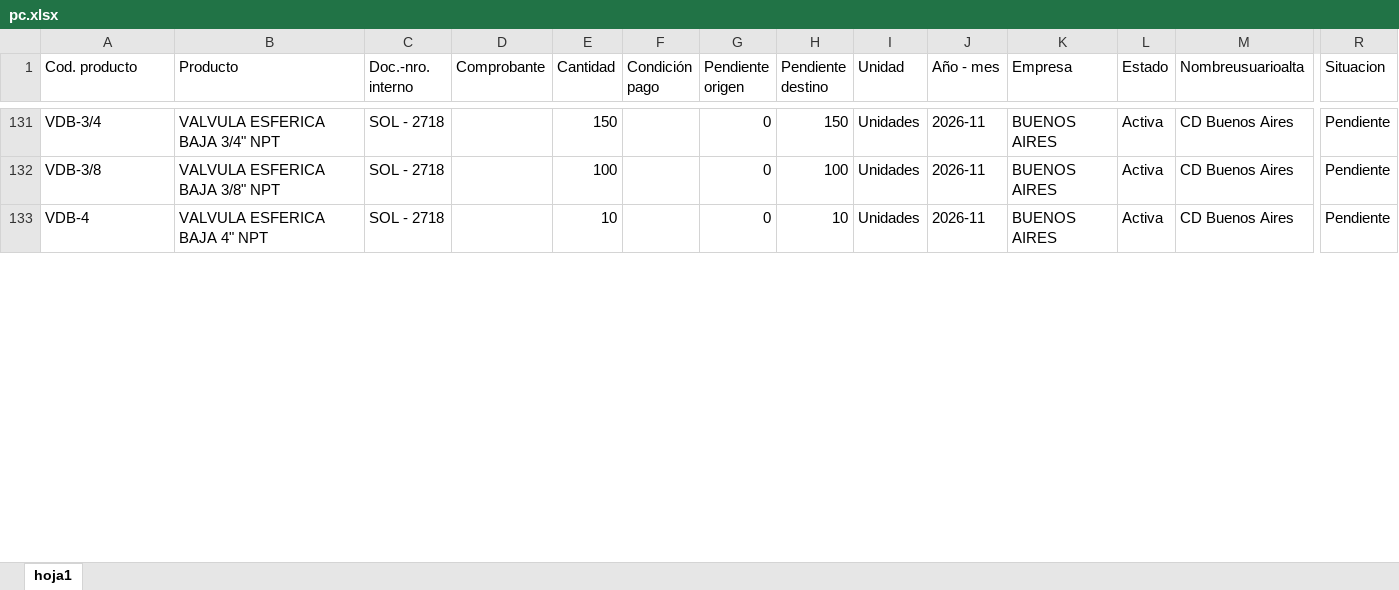
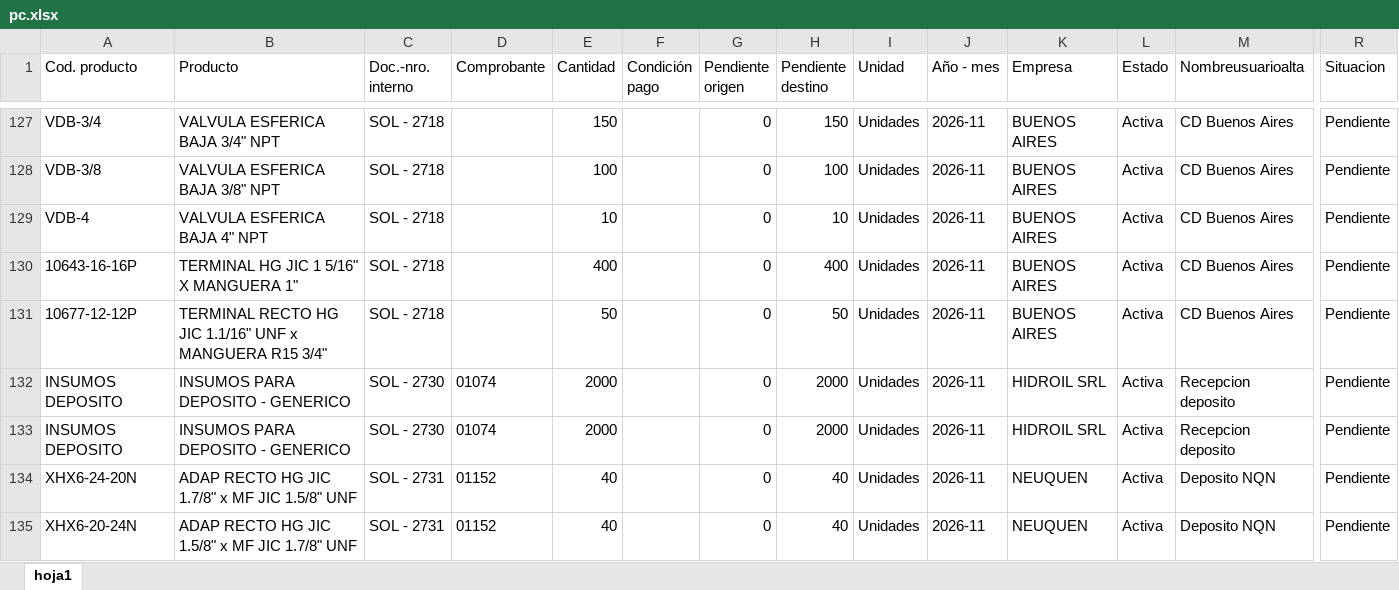
Before and after one commit to depositobsas/hidroil-stock, an Excel workbook: pc.xlsx, sheet hoja1, drawn as a sheet; only a part is shown, gaps mark what is left out; values as stored, in another font and other column widths than the file's, no borders; rows hold the shown columns only; the diff covers the shown part only; the diff names each change by its address in the sheet, - before the commit and + after, or states it on an @@ line.

```diff
--- a/pc.xlsx (sheet hoja1)
+++ b/pc.xlsx (sheet hoja1)
@@ row 126 moved to row 130: 10643-16-16P @@
@@ row 127 moved to row 131: 10677-12-12P @@
+row 132: INSUMOS DEPOSITO | INSUMOS PARA DEPOSITO - GENERICO | SOL - 2730 | 01074 | 2000 |  | 0 | 2000 | Unidades | 2026-11 | HIDROIL SRL | Activa | Recepcion deposito | Pendiente
+row 133: INSUMOS DEPOSITO | INSUMOS PARA DEPOSITO - GENERICO | SOL - 2730 | 01074 | 2000 |  | 0 | 2000 | Unidades | 2026-11 | HIDROIL SRL | Activa | Recepcion deposito | Pendiente
+row 134: XHX6-24-20N | ADAP RECTO HG JIC 1.7/8" x MF JIC 1.5/8" UNF | SOL - 2731 | 01152 | 40 |  | 0 | 40 | Unidades | 2026-11 | NEUQUEN | Activa | Deposito NQN | Pendiente
+row 135: XHX6-20-24N | ADAP RECTO HG JIC 1.5/8" x MF JIC 1.7/8" UNF | SOL - 2731 | 01152 | 40 |  | 0 | 40 | Unidades | 2026-11 | NEUQUEN | Activa | Deposito NQN | Pendiente
```
Also changed, not shown: 5 added rows, 3 removed rows, 44 moved rows and 10 edited cells elsewhere in this sheet, oc.xlsx, 1 other file.
